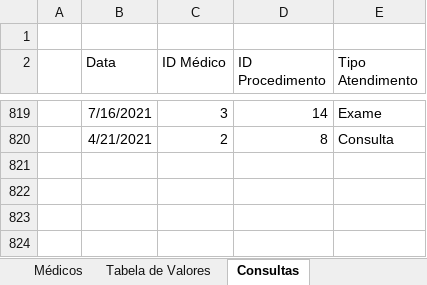
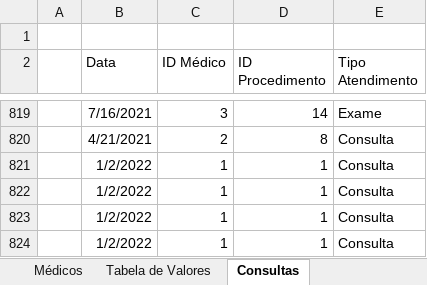
Before and after one commit to fcardosoo/Power-BI-Simplifica-Treinamentos-Excel-Power-BI, an Excel workbook: AULA 01/BASE DE DADOS.xlsx, sheet Consultas, drawn as a sheet; only a part is shown, gaps mark what is left out; values as stored, in another font and other column widths than the file's, no borders; the diff names each change by its address in the sheet, - before the commit and + after, or states it on an @@ line.

```diff
--- a/AULA 01/BASE DE DADOS.xlsx (sheet Consultas)
+++ b/AULA 01/BASE DE DADOS.xlsx (sheet Consultas)
+row 821:  | 1/2/2022 | 1 | 1 | Consulta
+row 822:  | 1/2/2022 | 1 | 1 | Consulta
+row 823:  | 1/2/2022 | 1 | 1 | Consulta
+row 824:  | 1/2/2022 | 1 | 1 | Consulta
```
Also changed, not shown: sheet Médicos, AULA 01/Dashboard-Analises.xlsx.
